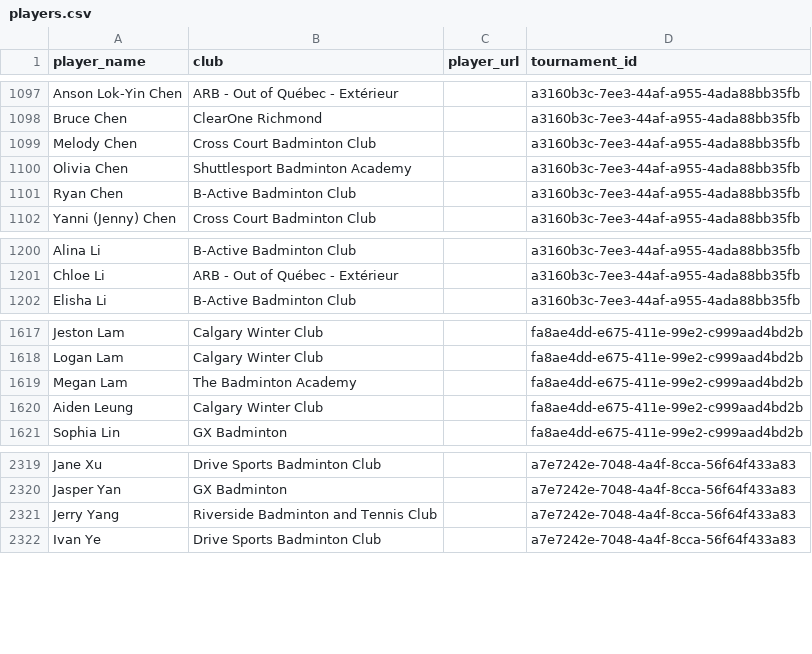
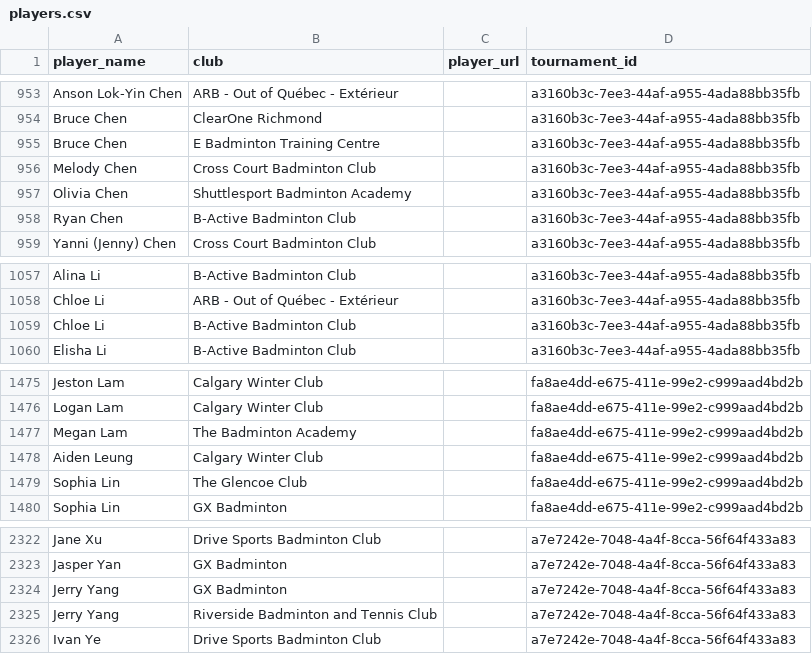
Before and after one commit to trentmcneil-git/badminton-tracker, a CSV file: data/players.csv, drawn as a sheet; only a part is shown, gaps mark what is left out; the diff covers the shown part only; the diff names each change by its address in the sheet, - before the commit and + after, or states it on an @@ line.

```diff
--- a/data/players.csv
+++ b/data/players.csv
+row 955: Bruce Chen | E Badminton Training Centre |  | a3160b3c-7ee3-44af-a955-4ada88bb35fb
+row 1059: Chloe Li | B-Active Badminton Club |  | a3160b3c-7ee3-44af-a955-4ada88bb35fb
+row 1479: Sophia Lin | The Glencoe Club |  | fa8ae4dd-e675-411e-99e2-c999aad4bd2b
+row 2324: Jerry Yang | GX Badminton |  | a7e7242e-7048-4a4f-8cca-56f64f433a83
```
Also changed, not shown: 144 moved rows elsewhere in this file, 3 other files.
